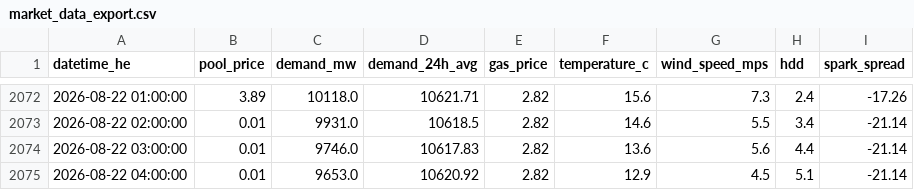
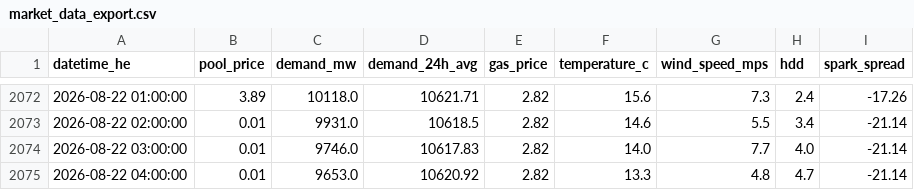
Before and after one commit to a338wong/alberta_energy_market_analytics_dashboard, a CSV file: data/processed/market_data_export.csv, drawn as a sheet; only a part is shown, gaps mark what is left out.

```diff
--- a/data/processed/market_data_export.csv
+++ b/data/processed/market_data_export.csv
@@ -2073,3 +2073,3 @@ datetime_he,pool_price,demand_mw,demand_24h_avg,gas_price,temperature_c,wind_spe
 2026-08-22 02:00:00,0.01,9931.0,10618.5,2.82,14.6,5.5,3.4,-21.14
-2026-08-22 03:00:00,0.01,9746.0,10617.83,2.82,13.6,5.6,4.4,-21.14
-2026-08-22 04:00:00,0.01,9653.0,10620.92,2.82,12.9,4.5,5.1,-21.14
+2026-08-22 03:00:00,0.01,9746.0,10617.83,2.82,14.0,7.7,4.0,-21.14
+2026-08-22 04:00:00,0.01,9653.0,10620.92,2.82,13.3,4.8,4.7,-21.14
```
Also changed, not shown: data/raw/weather_data.csv.
